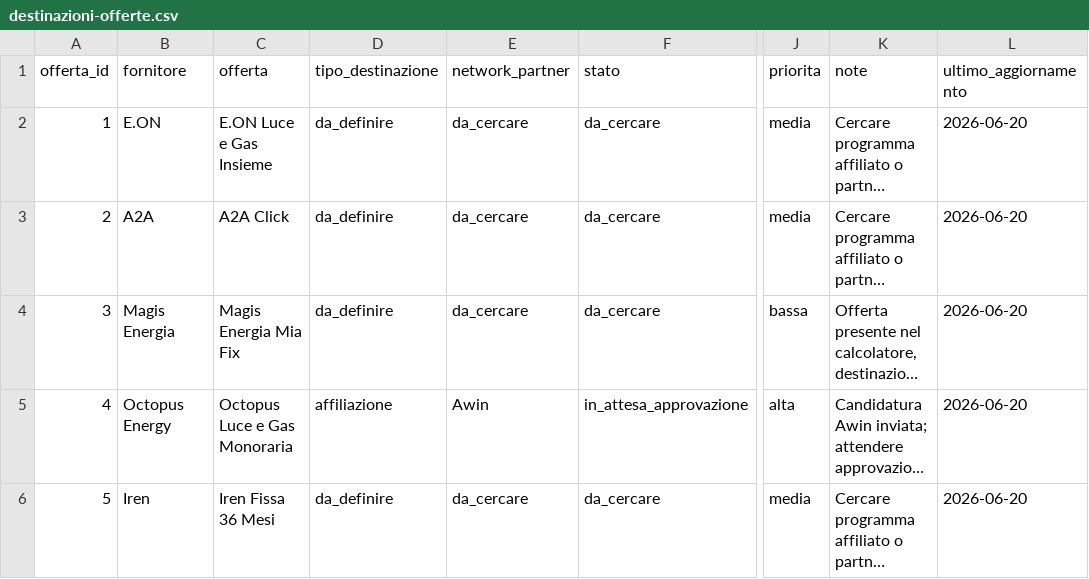
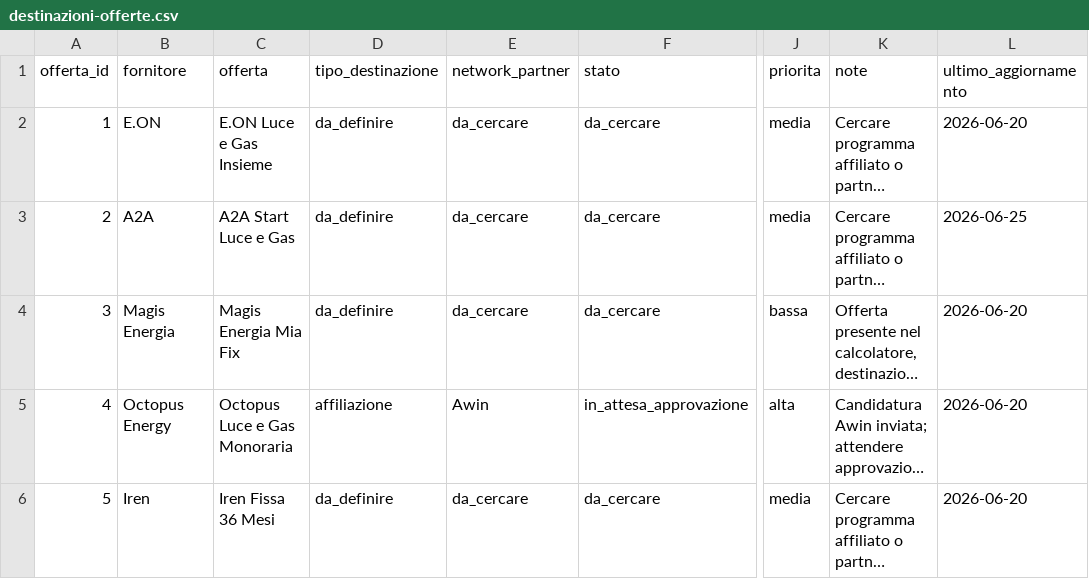
Before and after one commit to simonerimini78-hash/offertalogica-vercel, a CSV file: data/destinazioni-offerte.csv, drawn as a sheet; only a part is shown, gaps mark what is left out; long unchanged cells end in …; the diff names each change by its address in the sheet, - before the commit and + after, or states it on an @@ line.

```diff
--- a/data/destinazioni-offerte.csv
+++ b/data/destinazioni-offerte.csv
-C3 (offerta): A2A Click
+C3 (offerta): A2A Start Luce e Gas
-L3 (ultimo_aggiornamento): 2026-06-20
+L3 (ultimo_aggiornamento): 2026-06-25
```
Also changed, not shown: 14 other files.
